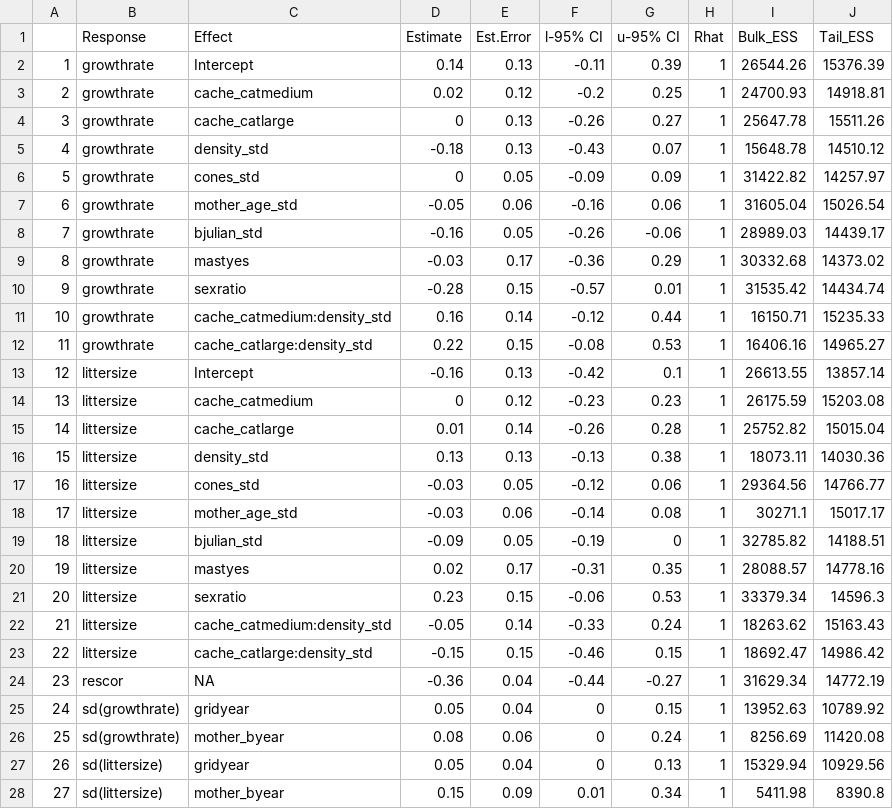
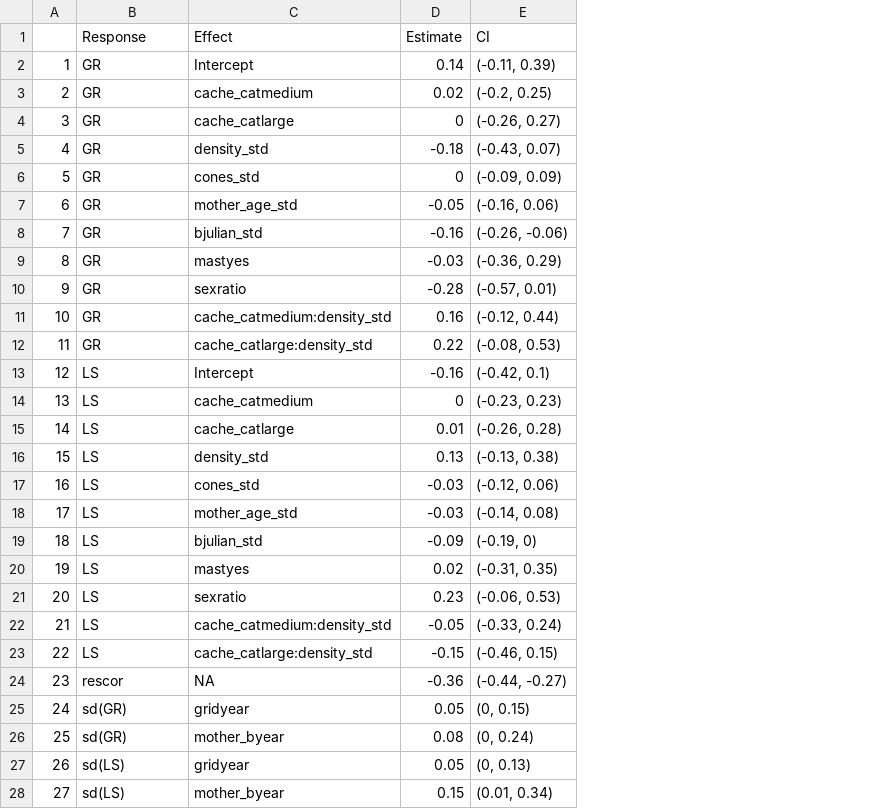
Before and after one commit to jballuffi/KRSP_exploring, a CSV file: Output/Tables/cache_model_table.csv, drawn as a sheet; removed rows and columns are numbered as before the commit, all else as after; the diff names each change by its address in the sheet, - before the commit and + after, or states it on an @@ line.

Commit message:
fix up model tables and add to markdown

```diff
--- a/Output/Tables/cache_model_table.csv
+++ b/Output/Tables/cache_model_table.csv
-column E (Est.Error), rows 2-28: 0.13 | 0.12 | 0.13 | 0.13 | 0.05 | 0.06 | 0.05 | 0.17 | 0.15 | 0.14 | 0.15 | 0.13 | 0.12 | 0.14 | 0.13 | 0.05 | 0.06 | 0.05 | 0.17 | 0.15 | 0.14 | 0.15 | 0.04 | 0.04 | 0.06 | 0.04 | 0.09
-column F (l-95% CI), rows 2-28: -0.11 | -0.2 | -0.26 | -0.43 | -0.09 | -0.16 | -0.26 | -0.36 | -0.57 | -0.12 | -0.08 | -0.42 | -0.23 | -0.26 | -0.13 | -0.12 | -0.14 | -0.19 | -0.31 | -0.06 | -0.33 | -0.46 | -0.44 | 0 | 0 | 0 | 0.01
-column G (u-95% CI), rows 2-28: 0.39 | 0.25 | 0.27 | 0.07 | 0.09 | 0.06 | -0.06 | 0.29 | 0.01 | 0.44 | 0.53 | 0.1 | 0.23 | 0.28 | 0.38 | 0.06 | 0.08 | 0 | 0.35 | 0.53 | 0.24 | 0.15 | -0.27 | 0.15 | 0.24 | 0.13 | 0.34
-column H (Rhat), rows 2-28: all 1
-column I (Bulk_ESS), rows 2-28: 26544.26 | 24700.93 | 25647.78 | 15648.78 | 31422.82 | 31605.04 | 28989.03 | 30332.68 | 31535.42 | 16150.71 | 16406.16 | 26613.55 | 26175.59 | 25752.82 | 18073.11 | 29364.56 | 30271.1 | 32785.82 | 28088.57 | 33379.34 | 18263.62 | 18692.47 | 31629.34 | 13952.63 | 8256.69 | 15329.94 | 5411.98
-column J (Tail_ESS), rows 2-28: 15376.39 | 14918.81 | 15511.26 | 14510.12 | 14257.97 | 15026.54 | 14439.17 | 14373.02 | 14434.74 | 15235.33 | 14965.27 | 13857.14 | 15203.08 | 15015.04 | 14030.36 | 14766.77 | 15017.17 | 14188.51 | 14778.16 | 14596.3 | 15163.43 | 14986.42 | 14772.19 | 10789.92 | 11420.08 | 10929.56 | 8390.8
+column E (CI), rows 2-28: (-0.11, 0.39) | (-0.2, 0.25) | (-0.26, 0.27) | (-0.43, 0.07) | (-0.09, 0.09) | (-0.16, 0.06) | (-0.26, -0.06) | (-0.36, 0.29) | (-0.57, 0.01) | (-0.12, 0.44) | (-0.08, 0.53) | (-0.42, 0.1) | (-0.23, 0.23) | (-0.26, 0.28) | (-0.13, 0.38) | (-0.12, 0.06) | (-0.14, 0.08) | (-0.19, 0) | (-0.31, 0.35) | (-0.06, 0.53) | (-0.33, 0.24) | (-0.46, 0.15) | (-0.44, -0.27) | (0, 0.15) | (0, 0.24) | (0, 0.13) | (0.01, 0.34)
-B2:B12 (Response): growthrate
+B2:B12 (Response): GR
-B13:B23 (Response): littersize
+B13:B23 (Response): LS
-B25:B26 (Response): sd(growthrate)
+B25:B26 (Response): sd(GR)
-B27:B28 (Response): sd(littersize)
+B27:B28 (Response): sd(LS)
```
Also changed, not shown: Output/Tables/control_model_table.csv, Output/Tables/food_model_table.csv, 7 other files.
